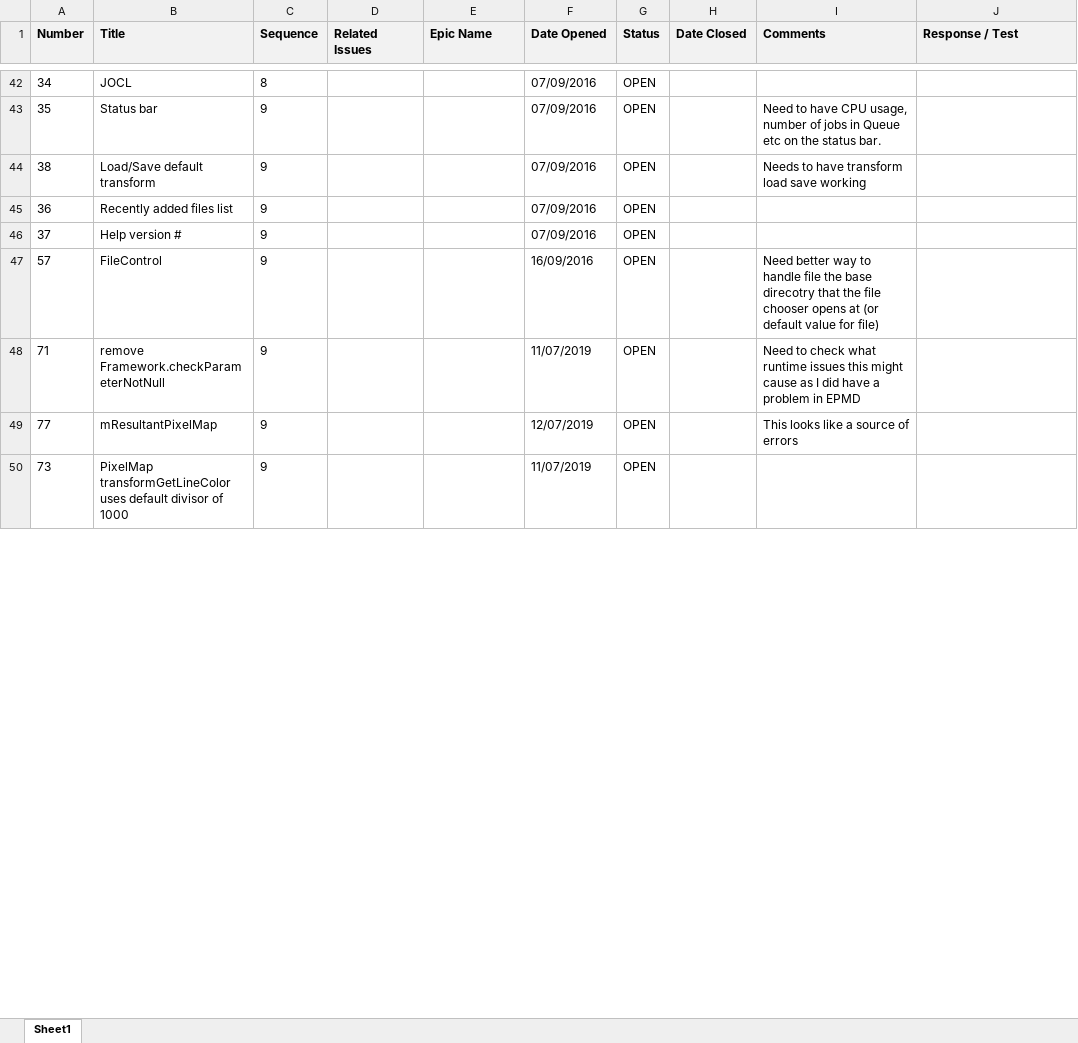
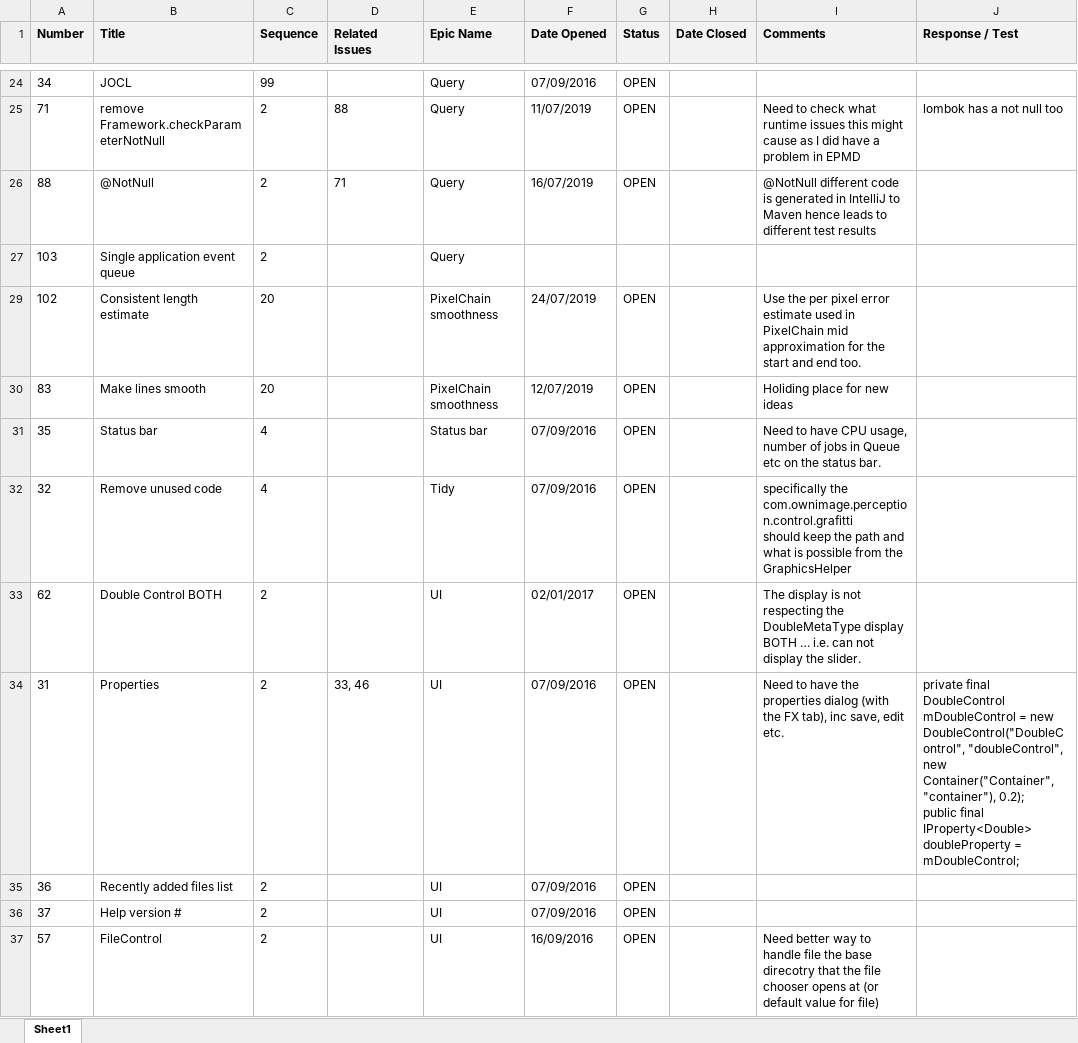
Before and after one commit to ownimage/TSE, an Excel workbook: IssuesLog.xlsx, sheet Sheet1, drawn as a sheet; only a part is shown, gaps mark what is left out; values as stored, in another font and other column widths than the file's, no borders; charts and pictures not drawn; removed rows and columns are numbered as before the commit, all else as after; ↵ is a line break in a cell; the diff covers the shown part only; the diff names each change by its address in the sheet, - before the commit and + after, or states it on an @@ line.

```diff
--- a/IssuesLog.xlsx (sheet Sheet1)
+++ b/IssuesLog.xlsx (sheet Sheet1)
-C24 (Sequence): 8
+C24 (Sequence): 99
-E24 (Epic Name): (empty)
+E24 (Epic Name): Query
+row 25: 71 | remove Framework.checkParameterNotNull | 2 | 88 | Query | 11/07/2019 | OPEN |  | Need to check what runtime issues this might cause as I did have a problem in EPMD | lombok has a not null too
+row 26: 88 | @NotNull | 2 | 71 | Query | 16/07/2019 | OPEN |  | @NotNull different code is generated in IntelliJ to Maven hence leads to different test results
+row 27: 103 | Single application event queue | 2 |  | Query
+row 29: 102 | Consistent length estimate | 20 |  | PixelChain smoothness | 24/07/2019 | OPEN |  | Use the per pixel error estimate used in PixelChain mid approximation for the start and end too.
+row 30: 83 | Make lines smooth | 20 |  | PixelChain smoothness | 12/07/2019 | OPEN |  | Holiding place for new ideas
-C31 (Sequence): 9
+C31 (Sequence): 4
-E31 (Epic Name): (empty)
+E31 (Epic Name): Status bar
-row 44: 38 | Load/Save default transform | 9 |  |  | 07/09/2016 | OPEN |  | Needs to have transform load save working
+row 32: 32 | Remove unused code | 4 |  | Tidy | 07/09/2016 | OPEN |  | specifically the com.ownimage.perception.control.grafitti ↵ should keep the path and what is possible from the GraphicsHelper
+row 33: 62 | Double Control BOTH | 2 |  | UI | 02/01/2017 | OPEN |  | The display is not respecting the DoubleMetaType display BOTH … i.e. can not display the slider.
+row 34: 31 | Properties | 2 | 33, 46 | UI | 07/09/2016 | OPEN |  | Need to have the properties dialog (with the FX tab), inc save, edit etc. | private final DoubleControl mDoubleControl = new DoubleControl("DoubleControl", "doubleControl", new Container("Container", "container"), 0.2); ↵ public final IProperty<Double> doubleProperty = mDoubleControl;
-C35:C37 (Sequence): 9
+C35:C37 (Sequence): 2
-E35:E37 (Epic Name): (empty)
+E35:E37 (Epic Name): UI
-row 48: 71 | remove Framework.checkParameterNotNull | 9 |  |  | 11/07/2019 | OPEN |  | Need to check what runtime issues this might cause as I did have a problem in EPMD
-row 49: 77 | mResultantPixelMap | 9 |  |  | 12/07/2019 | OPEN |  | This looks like a source of errors
-row 50: 73 | PixelMap transformGetLineColor uses default divisor of 1000 | 9 |  |  | 11/07/2019 | OPEN
```
Also changed, not shown: 18 added rows, 20 removed rows, 1 hidden or unhidden row and 22 edited cells elsewhere in this sheet, hidden cells, 4 other files.
